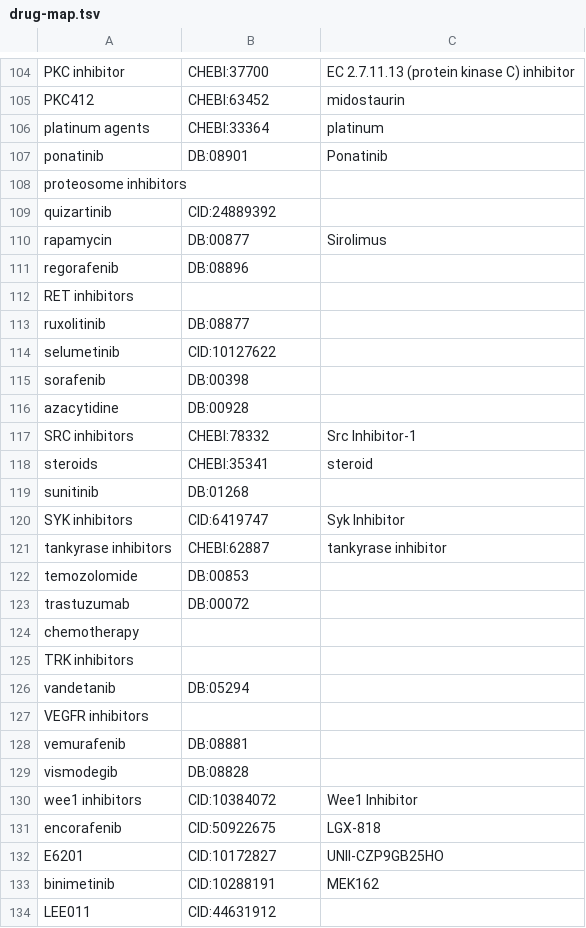
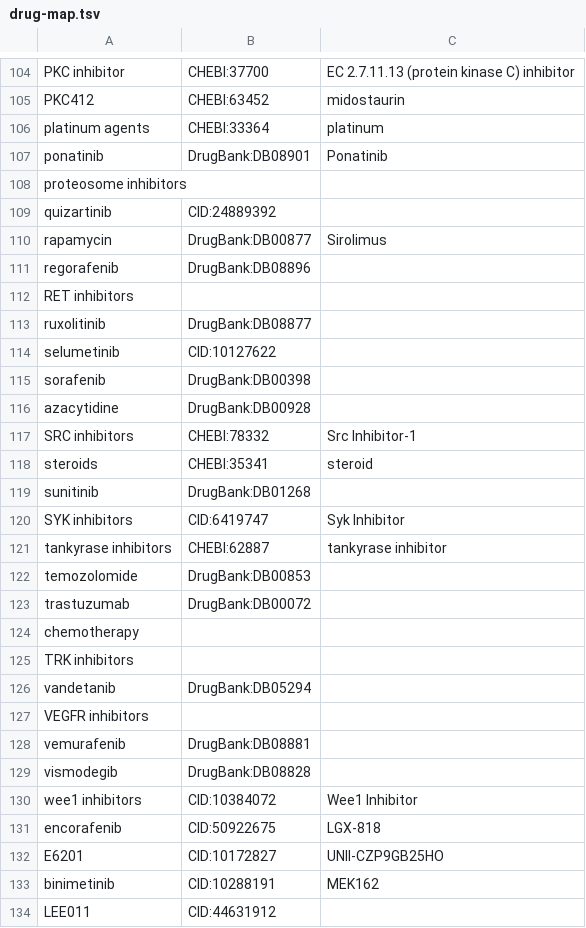
Before and after one commit to monarch-initiative/mckb, a TSV file: resources/mappings/drug-map.tsv, drawn as a sheet; only a part is shown, gaps mark what is left out; the diff covers the shown part only.

Commit message:
update drug bank curie in mapping file

```diff
--- a/resources/mappings/drug-map.tsv
+++ b/resources/mappings/drug-map.tsv
@@ -106,25 +106,25 @@ PKC412	CHEBI:63452	midostaurin
 platinum agents	CHEBI:33364	platinum
-ponatinib	DB:08901	Ponatinib
+ponatinib	DrugBank:DB08901	Ponatinib
 proteosome inhibitors		
 quizartinib	CID:24889392	
-rapamycin	DB:00877	Sirolimus
-regorafenib	DB:08896	
+rapamycin	DrugBank:DB00877	Sirolimus
+regorafenib	DrugBank:DB08896	
 RET inhibitors		
-ruxolitinib	DB:08877	
+ruxolitinib	DrugBank:DB08877	
 selumetinib	CID:10127622	
-sorafenib	DB:00398	
-azacytidine	DB:00928	
+sorafenib	DrugBank:DB00398	
+azacytidine	DrugBank:DB00928	
 SRC inhibitors	CHEBI:78332	Src Inhibitor-1
 steroids	CHEBI:35341	steroid
-sunitinib	DB:01268	
+sunitinib	DrugBank:DB01268	
 SYK inhibitors	CID:6419747	Syk Inhibitor
 tankyrase inhibitors	CHEBI:62887	tankyrase inhibitor
-temozolomide	DB:00853	
-trastuzumab	DB:00072	
+temozolomide	DrugBank:DB00853	
+trastuzumab	DrugBank:DB00072	
 chemotherapy		
 TRK inhibitors		
-vandetanib	DB:05294	
+vandetanib	DrugBank:DB05294	
 VEGFR inhibitors		
-vemurafenib	DB:08881	
-vismodegib	DB:08828	
+vemurafenib	DrugBank:DB08881	
+vismodegib	DrugBank:DB08828	
 wee1 inhibitors	CID:10384072	Wee1 Inhibitor
```
Also changed, not shown: 31 edited cells elsewhere in this file.
